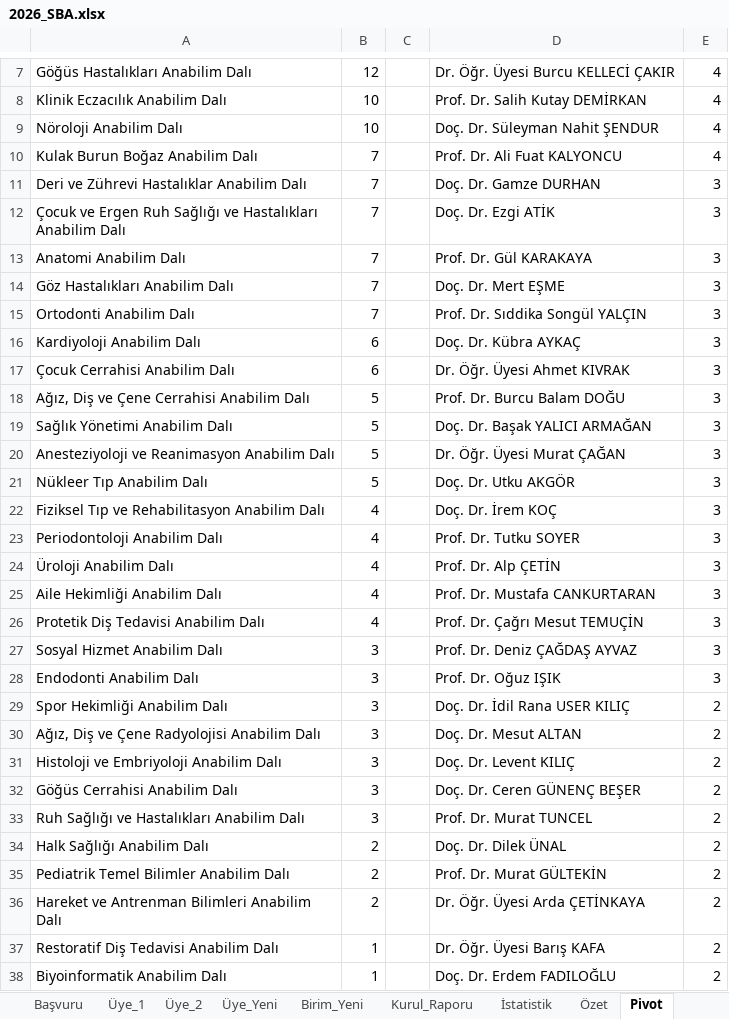
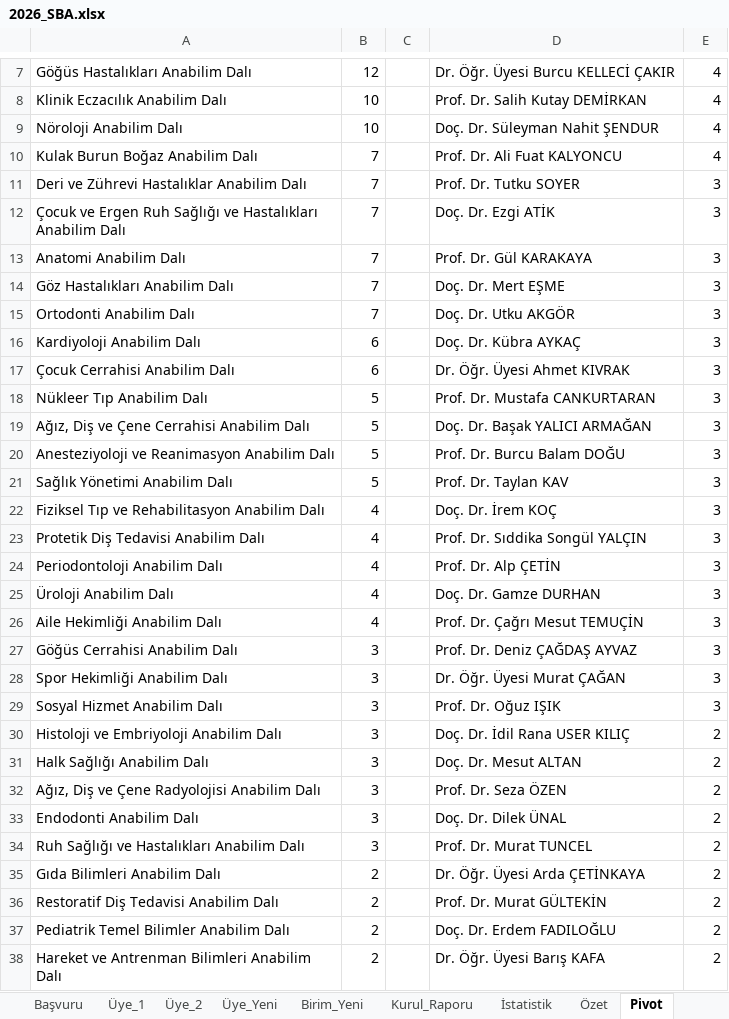
Before and after one commit to MahsuniTurkatar/sba-analiz, an Excel workbook: 2026_SBA.xlsx, sheet Pivot, drawn as a sheet; only a part is shown, gaps mark what is left out; values as stored, in another font and other column widths than the file's, no borders; removed rows and columns are numbered as before the commit, all else as after; the diff covers the shown part only; the diff names each change by its address in the sheet, - before the commit and + after, or states it on an @@ line.

```diff
--- a/2026_SBA.xlsx (sheet Pivot)
+++ b/2026_SBA.xlsx (sheet Pivot)
-D11: Doç. Dr. Gamze DURHAN
+D11: Prof. Dr. Tutku SOYER
-D15: Prof. Dr. Sıddika Songül YALÇIN
+D15: Doç. Dr. Utku AKGÖR
+row 18: Nükleer Tıp Anabilim Dalı | 5 |  | Prof. Dr. Mustafa CANKURTARAN | 3
-D19: Prof. Dr. Burcu Balam DOĞU
+D19: Doç. Dr. Başak YALICI ARMAĞAN
-row 19: Sağlık Yönetimi Anabilim Dalı | 5 |  | Doç. Dr. Başak YALICI ARMAĞAN | 3
-D20: Dr. Öğr. Üyesi Murat ÇAĞAN
+D20: Prof. Dr. Burcu Balam DOĞU
-A21: Nükleer Tıp Anabilim Dalı
+A21: Sağlık Yönetimi Anabilim Dalı
-D21: Doç. Dr. Utku AKGÖR
+D21: Prof. Dr. Taylan KAV
+row 23: Protetik Diş Tedavisi Anabilim Dalı | 4 |  | Prof. Dr. Sıddika Songül YALÇIN | 3
-D24: Prof. Dr. Tutku SOYER
+D24: Prof. Dr. Alp ÇETİN
-D25: Prof. Dr. Alp ÇETİN
+D25: Doç. Dr. Gamze DURHAN
-D26: Prof. Dr. Mustafa CANKURTARAN
+D26: Prof. Dr. Çağrı Mesut TEMUÇİN
-row 26: Protetik Diş Tedavisi Anabilim Dalı | 4 |  | Prof. Dr. Çağrı Mesut TEMUÇİN | 3
-A27: Sosyal Hizmet Anabilim Dalı
+A27: Göğüs Cerrahisi Anabilim Dalı
+row 28: Spor Hekimliği Anabilim Dalı | 3 |  | Dr. Öğr. Üyesi Murat ÇAĞAN | 3
-A29: Endodonti Anabilim Dalı
+A29: Sosyal Hizmet Anabilim Dalı
-A30: Spor Hekimliği Anabilim Dalı
+A30: Histoloji ve Embriyoloji Anabilim Dalı
+row 31: Halk Sağlığı Anabilim Dalı | 3 |  | Doç. Dr. Mesut ALTAN | 2
-D32: Doç. Dr. Mesut ALTAN
+D32: Prof. Dr. Seza ÖZEN
-A33: Histoloji ve Embriyoloji Anabilim Dalı
+A33: Endodonti Anabilim Dalı
-D33: Doç. Dr. Levent KILIÇ
+D33: Doç. Dr. Dilek ÜNAL
-row 32: Göğüs Cerrahisi Anabilim Dalı | 3 |  | Doç. Dr. Ceren GÜNENÇ BEŞER | 2
-A35: Halk Sağlığı Anabilim Dalı
+A35: Gıda Bilimleri Anabilim Dalı
-D35: Doç. Dr. Dilek ÜNAL
+D35: Dr. Öğr. Üyesi Arda ÇETİNKAYA
+row 36: Restoratif Diş Tedavisi Anabilim Dalı | 2 |  | Prof. Dr. Murat GÜLTEKİN | 2
-D37: Prof. Dr. Murat GÜLTEKİN
+D37: Doç. Dr. Erdem FADILOĞLU
-D38: Dr. Öğr. Üyesi Arda ÇETİNKAYA
+D38: Dr. Öğr. Üyesi Barış KAFA
-row 37: Restoratif Diş Tedavisi Anabilim Dalı | 1 |  | Dr. Öğr. Üyesi Barış KAFA | 2
-row 38: Biyoinformatik Anabilim Dalı | 1 |  | Doç. Dr. Erdem FADILOĞLU | 2
```
Also changed, not shown: 9 added rows, 6 removed rows, 96 moved rows and 29 edited cells elsewhere in this sheet, sheet Başvuru, sheet Üye_1, sheet Üye_2, sheet Özet, sheet İstatistik, sheet Sayılar, formulas that keep their value.
